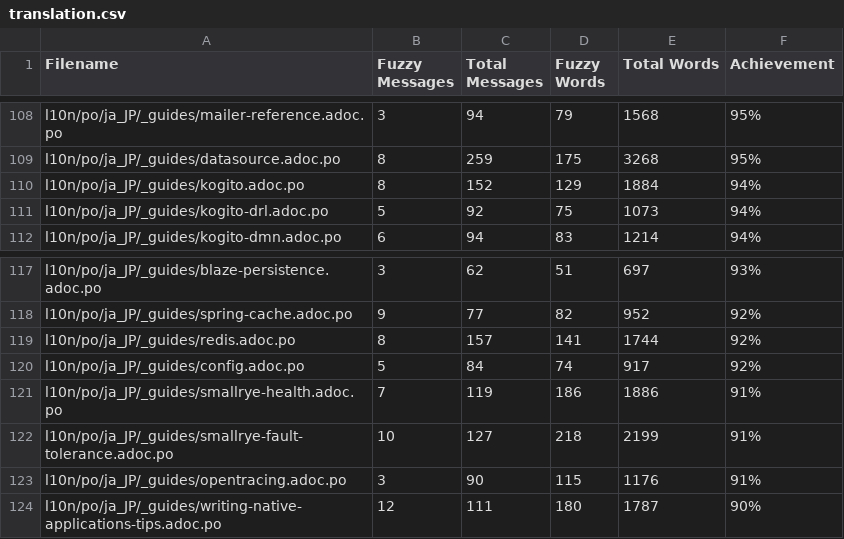
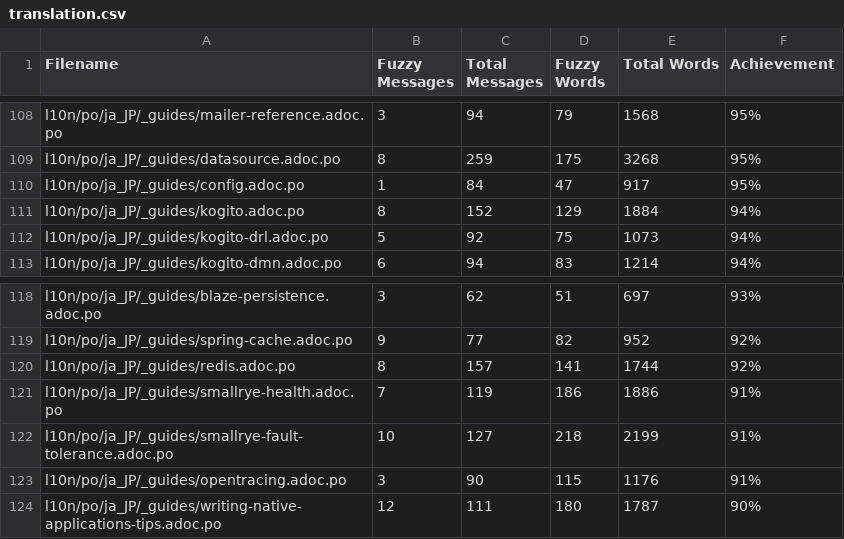
Before and after one commit to quarkusio/ja.quarkus.io, a CSV file: l10n/stats/translation.csv, drawn as a sheet; only a part is shown, gaps mark what is left out; removed rows and columns are numbered as before the commit, all else as after; the diff names each change by its address in the sheet, - before the commit and + after, or states it on an @@ line.

Commit message:
Update translation stats

```diff
--- a/l10n/stats/translation.csv
+++ b/l10n/stats/translation.csv
+row 110: l10n/po/ja_JP/_guides/config.adoc.po | 1 | 84 | 47 | 917 | 95%
-row 120: l10n/po/ja_JP/_guides/config.adoc.po | 5 | 84 | 74 | 917 | 92%
```
